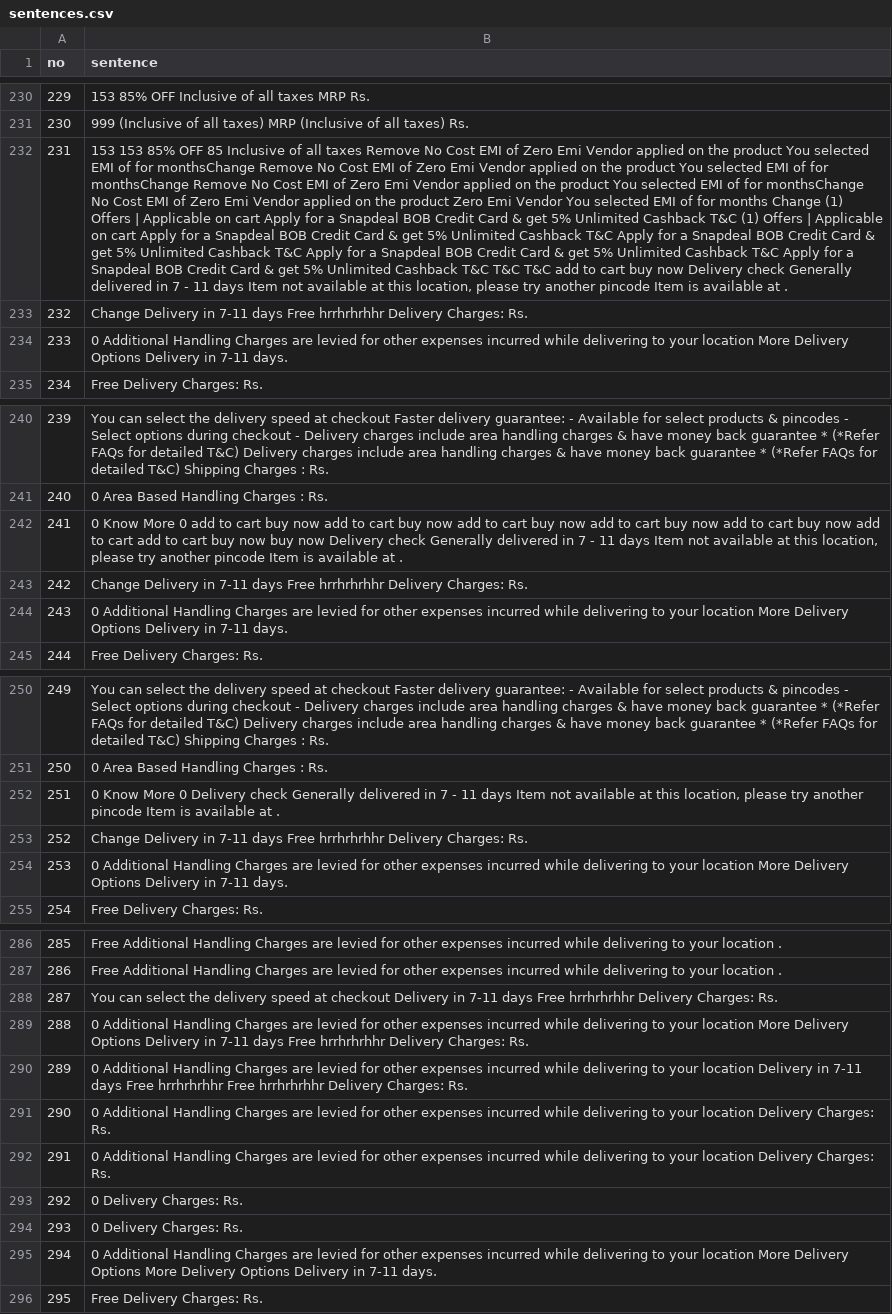
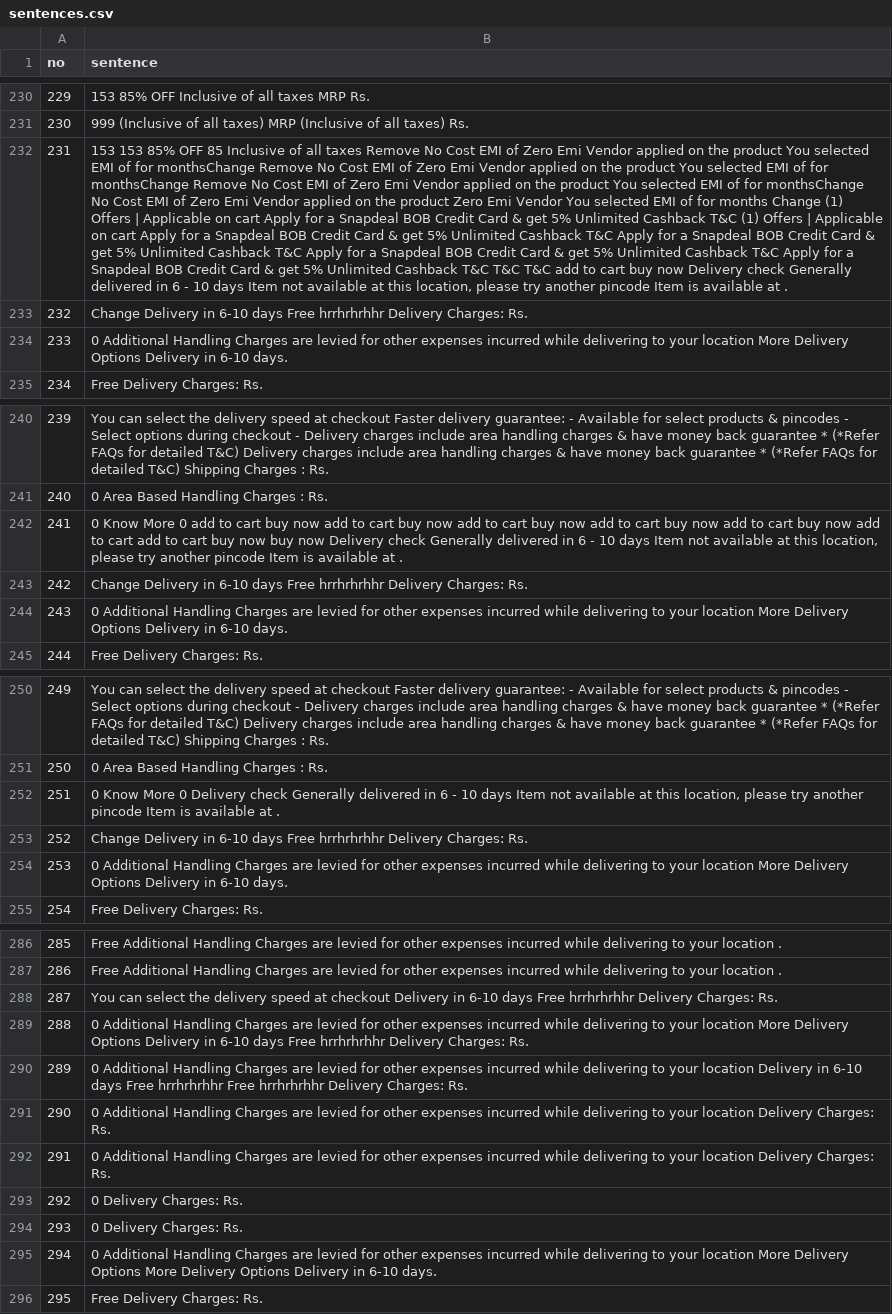
Before and after one commit to 4darsh-Dev/CogniGaurd, a CSV file: api/sentences.csv, drawn as a sheet; only a part is shown, gaps mark what is left out; the diff covers the shown part only; the diff names each change by its address in the sheet, - before the commit and + after, or states it on an @@ line.

```diff
--- a/api/sentences.csv
+++ b/api/sentences.csv
-B232 (sentence): …delivered in 7 - 11 days Item…
+B232 (sentence): …delivered in 6 - 10 days Item…
-B233 (sentence): …Delivery in 7-11 days Free…
+B233 (sentence): …Delivery in 6-10 days Free…
-B234 (sentence): …Delivery in 7-11 days.
+B234 (sentence): …Delivery in 6-10 days.
-B242 (sentence): …delivered in 7 - 11 days Item…
+B242 (sentence): …delivered in 6 - 10 days Item…
-B243 (sentence): …Delivery in 7-11 days Free…
+B243 (sentence): …Delivery in 6-10 days Free…
-B244 (sentence): …Delivery in 7-11 days.
+B244 (sentence): …Delivery in 6-10 days.
-B252 (sentence): …delivered in 7 - 11 days Item…
+B252 (sentence): …delivered in 6 - 10 days Item…
-B253 (sentence): …Delivery in 7-11 days Free…
+B253 (sentence): …Delivery in 6-10 days Free…
-B254 (sentence): …Delivery in 7-11 days.
+B254 (sentence): …Delivery in 6-10 days.
-B288 (sentence): …Delivery in 7-11 days Free…
+B288 (sentence): …Delivery in 6-10 days Free…
-B289 (sentence): …Delivery in 7-11 days Free…
+B289 (sentence): …Delivery in 6-10 days Free…
-B290 (sentence): …Delivery in 7-11 days Free…
+B290 (sentence): …Delivery in 6-10 days Free…
-B295 (sentence): …Delivery in 7-11 days.
+B295 (sentence): …Delivery in 6-10 days.
```
Also changed, not shown: 38 edited cells elsewhere in this file, 2 other files.
